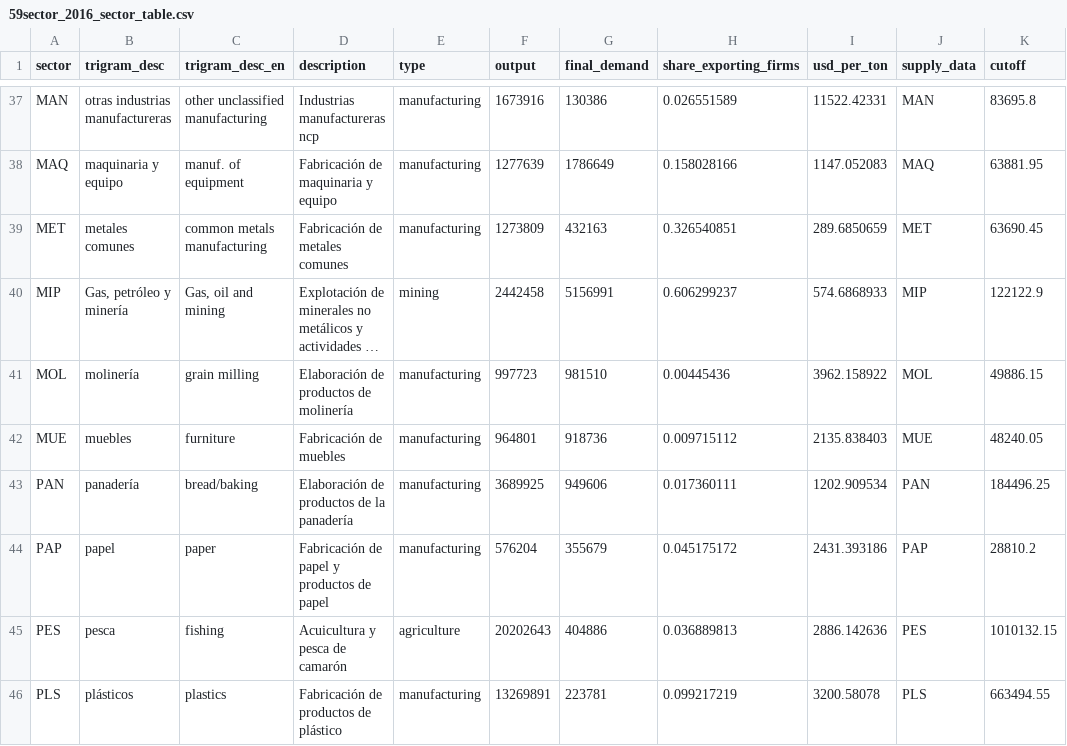
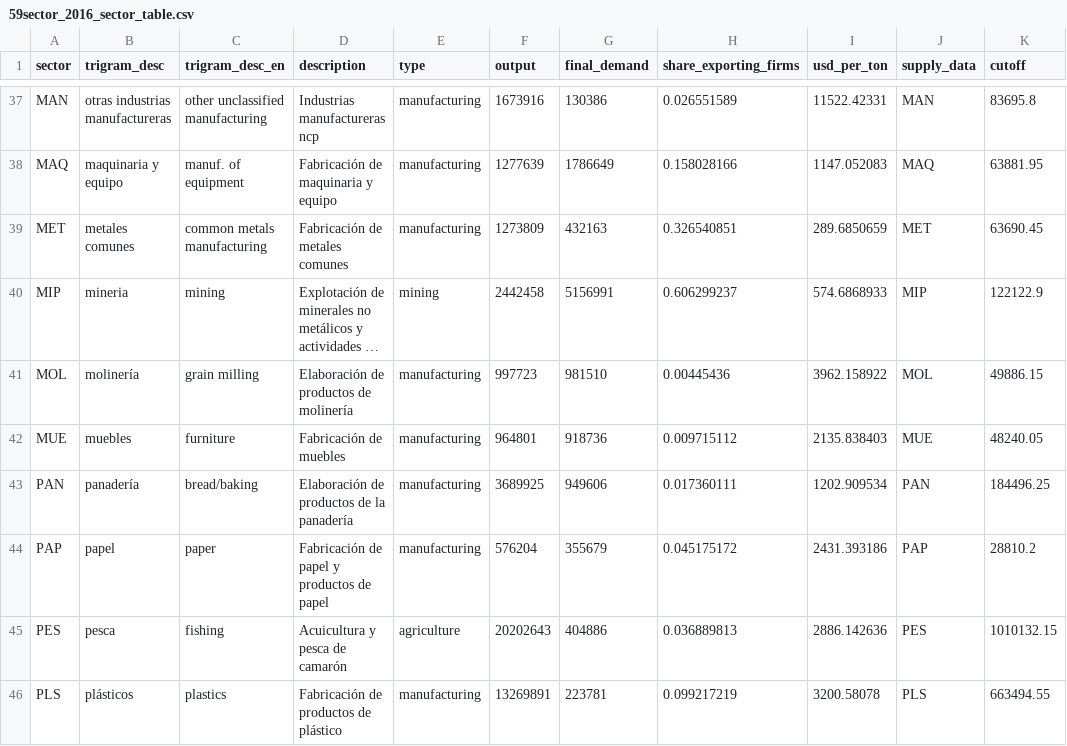
Before and after one commit to ccolon/disruptsc, a CSV file: input/Ecuador/National/59sector_2016_sector_table.csv, drawn as a sheet; only a part is shown, gaps mark what is left out; long unchanged cells end in …; the diff names each change by its address in the sheet, - before the commit and + after, or states it on an @@ line.

```diff
--- a/input/Ecuador/National/59sector_2016_sector_table.csv
+++ b/input/Ecuador/National/59sector_2016_sector_table.csv
-B40 (trigram_desc): Gas, petróleo y minería
+B40 (trigram_desc): mineria
-C40 (trigram_desc_en): Gas, oil and mining
+C40 (trigram_desc_en): mining
```
Also changed, not shown: 11 other files.
